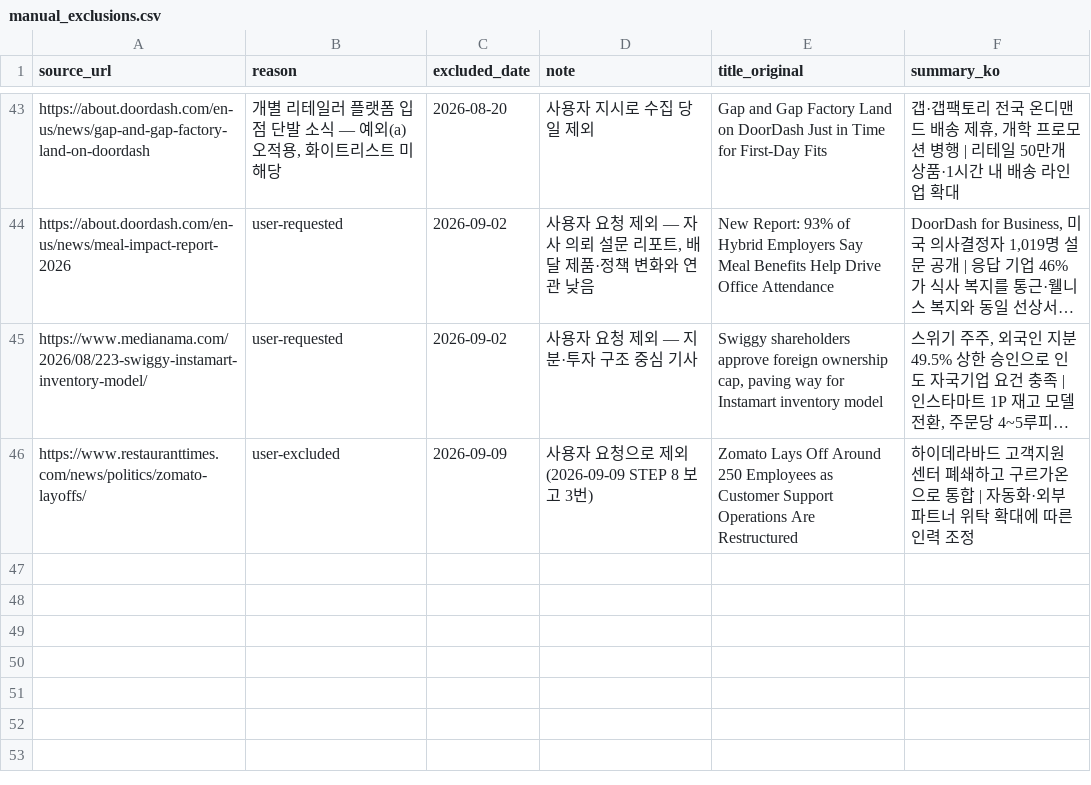
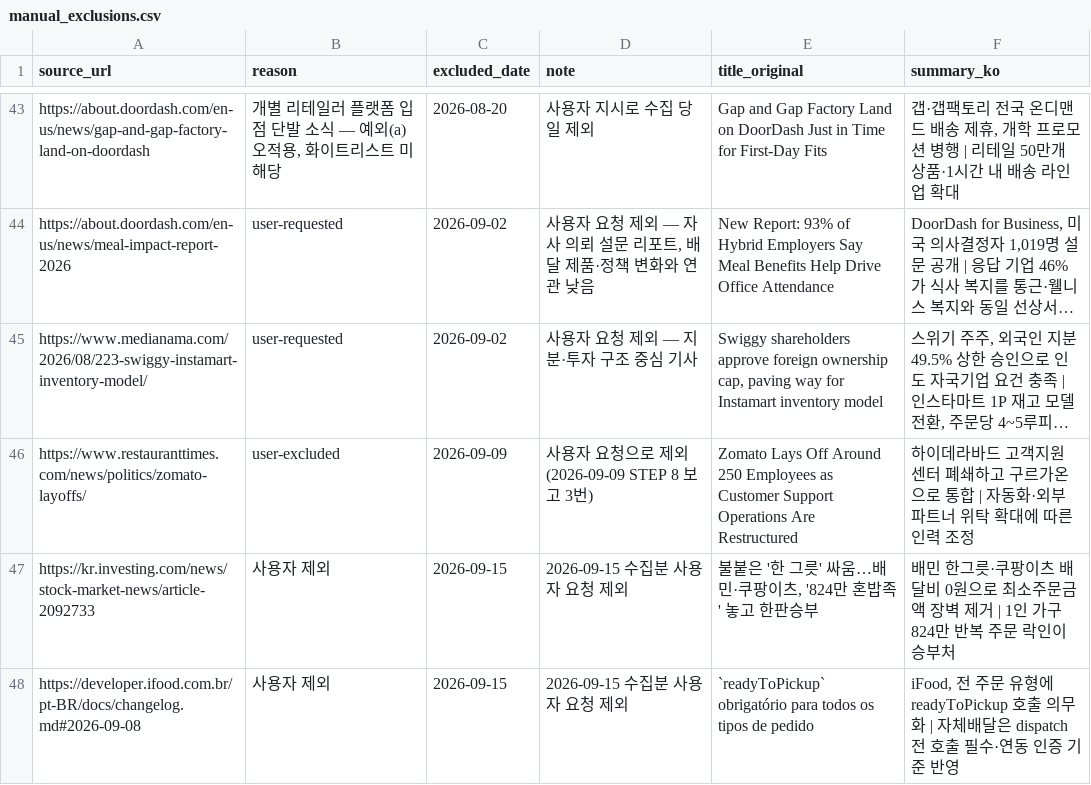
Before and after one commit to mafleur/baemin-product-insight-news-scraping, a CSV file: manual_exclusions.csv, drawn as a sheet; only a part is shown, gaps mark what is left out; long unchanged cells end in …; the diff names each change by its address in the sheet, - before the commit and + after, or states it on an @@ line.

```diff
--- a/manual_exclusions.csv
+++ b/manual_exclusions.csv
+row 47: https://kr.investing.com/news/stock-market-news/article-2092733 | 사용자 제외 | 2026-09-15 | 2026-09-15 수집분 사용자 요청 제외 | 불붙은 '한 그릇' 싸움…배민·쿠팡이츠, '824만 혼밥족' 놓고 한판승부 | 배민 한그릇·쿠팡이츠 배달비 0원으로 최소주문금액 장벽 제거 | 1인 가구 824만 반복 주문 락인이 승부처
+row 48: https://developer.ifood.com.br/pt-BR/docs/changelog.md#2026-09-08 | 사용자 제외 | 2026-09-15 | 2026-09-15 수집분 사용자 요청 제외 | `readyToPickup` obrigatório para todos os tipos de pedido | iFood, 전 주문 유형에 readyToPickup 호출 의무화 | 자체배달은 dispatch 전 호출 필수·연동 인증 기준 반영
```
Also changed, not shown: food_news_db.csv.
